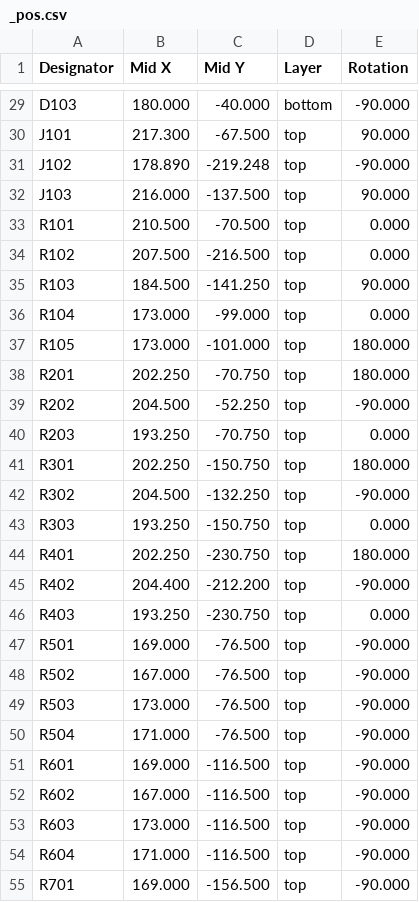
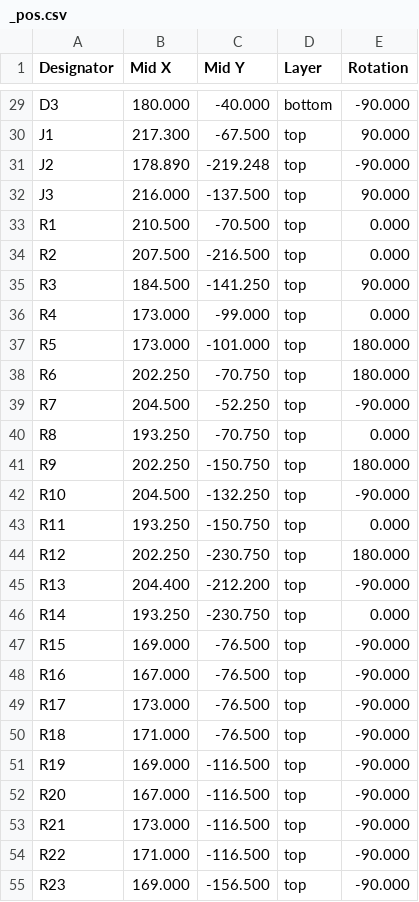
Before and after one commit to vaidastal/DZF-6020-UV-power-addon, a CSV file: gen/ui_single/_pos.csv, drawn as a sheet; only a part is shown, gaps mark what is left out; the diff covers the shown part only.

```diff
--- a/gen/ui_single/_pos.csv
+++ b/gen/ui_single/_pos.csv
@@ -29,27 +29,27 @@ Designator,Mid X,Mid Y,Layer,Rotation
-"D103",180.000,-40.000,bottom,-90.000
-"J101",217.300,-67.500,top,90.000
-"J102",178.890,-219.248,top,-90.000
-"J103",216.000,-137.500,top,90.000
-"R101",210.500,-70.500,top,0.000
-"R102",207.500,-216.500,top,0.000
-"R103",184.500,-141.250,top,90.000
-"R104",173.000,-99.000,top,0.000
-"R105",173.000,-101.000,top,180.000
-"R201",202.250,-70.750,top,180.000
-"R202",204.500,-52.250,top,-90.000
-"R203",193.250,-70.750,top,0.000
-"R301",202.250,-150.750,top,180.000
-"R302",204.500,-132.250,top,-90.000
-"R303",193.250,-150.750,top,0.000
-"R401",202.250,-230.750,top,180.000
-"R402",204.400,-212.200,top,-90.000
-"R403",193.250,-230.750,top,0.000
-"R501",169.000,-76.500,top,-90.000
-"R502",167.000,-76.500,top,-90.000
-"R503",173.000,-76.500,top,-90.000
-"R504",171.000,-76.500,top,-90.000
-"R601",169.000,-116.500,top,-90.000
-"R602",167.000,-116.500,top,-90.000
-"R603",173.000,-116.500,top,-90.000
-"R604",171.000,-116.500,top,-90.000
-"R701",169.000,-156.500,top,-90.000
+"D3",180.000,-40.000,bottom,-90.000
+"J1",217.300,-67.500,top,90.000
+"J2",178.890,-219.248,top,-90.000
+"J3",216.000,-137.500,top,90.000
+"R1",210.500,-70.500,top,0.000
+"R2",207.500,-216.500,top,0.000
+"R3",184.500,-141.250,top,90.000
+"R4",173.000,-99.000,top,0.000
+"R5",173.000,-101.000,top,180.000
+"R6",202.250,-70.750,top,180.000
+"R7",204.500,-52.250,top,-90.000
+"R8",193.250,-70.750,top,0.000
+"R9",202.250,-150.750,top,180.000
+"R10",204.500,-132.250,top,-90.000
+"R11",193.250,-150.750,top,0.000
+"R12",202.250,-230.750,top,180.000
+"R13",204.400,-212.200,top,-90.000
+"R14",193.250,-230.750,top,0.000
+"R15",169.000,-76.500,top,-90.000
+"R16",167.000,-76.500,top,-90.000
+"R17",173.000,-76.500,top,-90.000
+"R18",171.000,-76.500,top,-90.000
+"R19",169.000,-116.500,top,-90.000
+"R20",167.000,-116.500,top,-90.000
+"R21",173.000,-116.500,top,-90.000
+"R22",171.000,-116.500,top,-90.000
+"R23",169.000,-156.500,top,-90.000
```
Also changed, not shown: 58 edited cells elsewhere in this file, gen/pwr_single/bom.csv, gen/pwr_single/bom_lcsc.csv, 36 other files.
